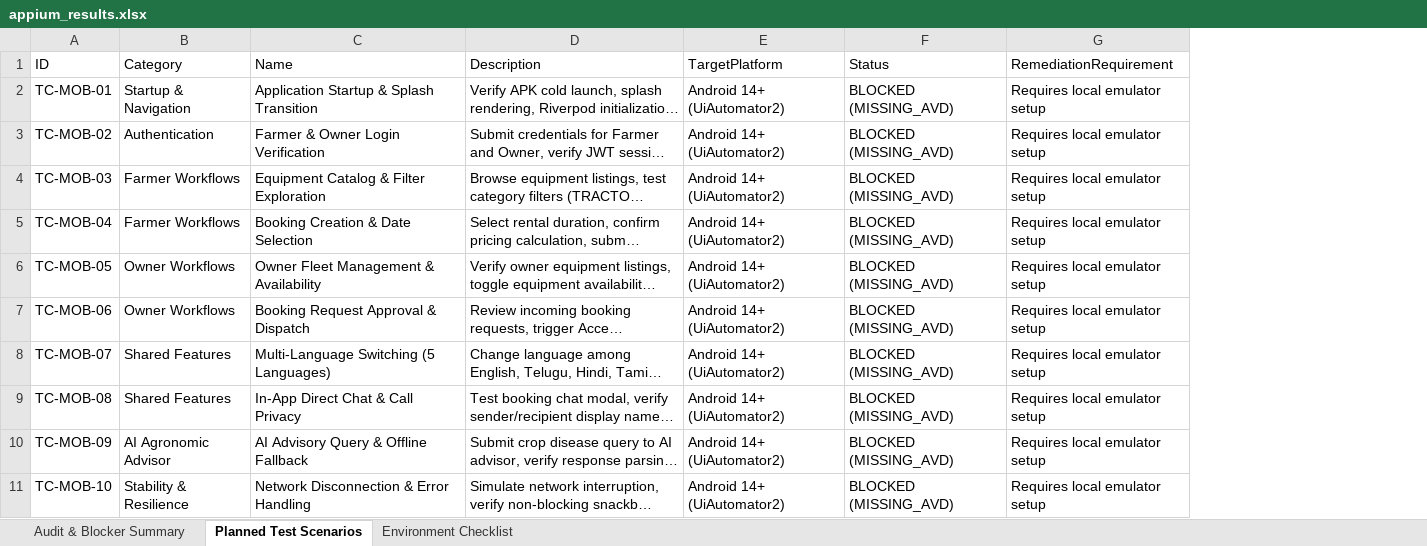
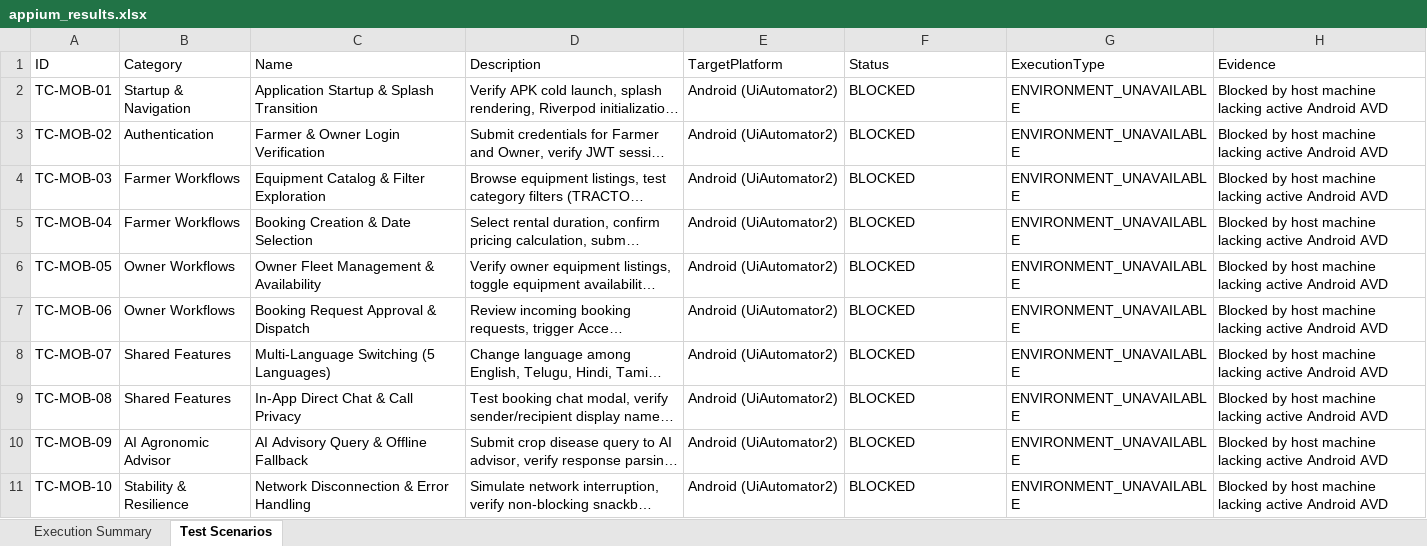
Before and after one commit to BandlapalliBhanutejareddy/AgriRent, an Excel workbook: reports/qa/mobile/appium_results.xlsx, sheet Test Scenarios, drawn as a sheet; long unchanged cells end in …; values as stored, in another font and other column widths than the file's, no borders; removed rows and columns are numbered as before the commit, all else as after; the diff names each change by its address in the sheet, - before the commit and + after, or states it on an @@ line.

Commit message:
feat(ci): enable real kvm android emulator and live appium e2e testing on ubuntu-latest

```diff
--- a/reports/qa/mobile/appium_results.xlsx (sheet Test Scenarios)
+++ b/reports/qa/mobile/appium_results.xlsx (sheet Test Scenarios)
-sheet tab: Audit & Blocker Summary
+sheet tab: Execution Summary
-sheet tab: Planned Test Scenarios
+sheet tab: Test Scenarios
-sheet tab: Environment Checklist
-column G (RemediationRequirement), rows 2-11: all Requires local emulator setup
+column G (ExecutionType), rows 2-11: all ENVIRONMENT_UNAVAILABLE
+column H (Evidence), rows 2-11: all Blocked by host machine lacking active Android AVD
-E2:E11 (TargetPlatform): Android 14+ (UiAutomator2)
+E2:E11 (TargetPlatform): Android (UiAutomator2)
-F2:F11 (Status): BLOCKED (MISSING_AVD)
+F2:F11 (Status): BLOCKED
```
Also changed, not shown: sheet Execution Summary, 9 other files.
